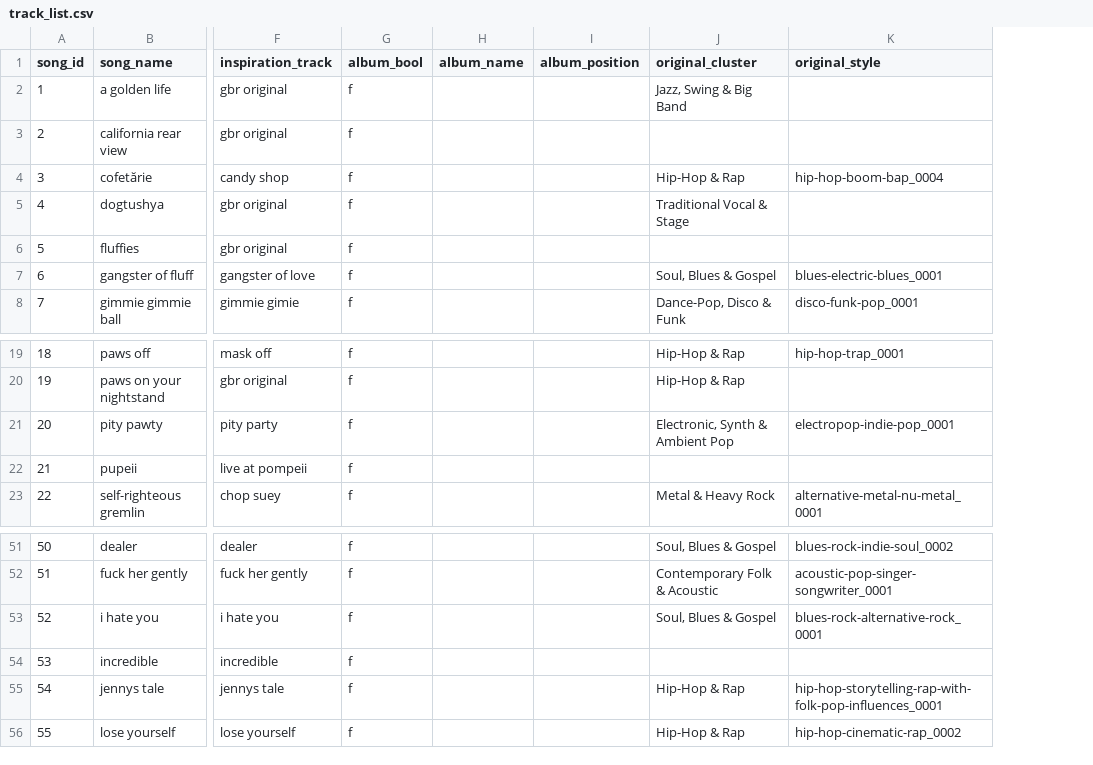
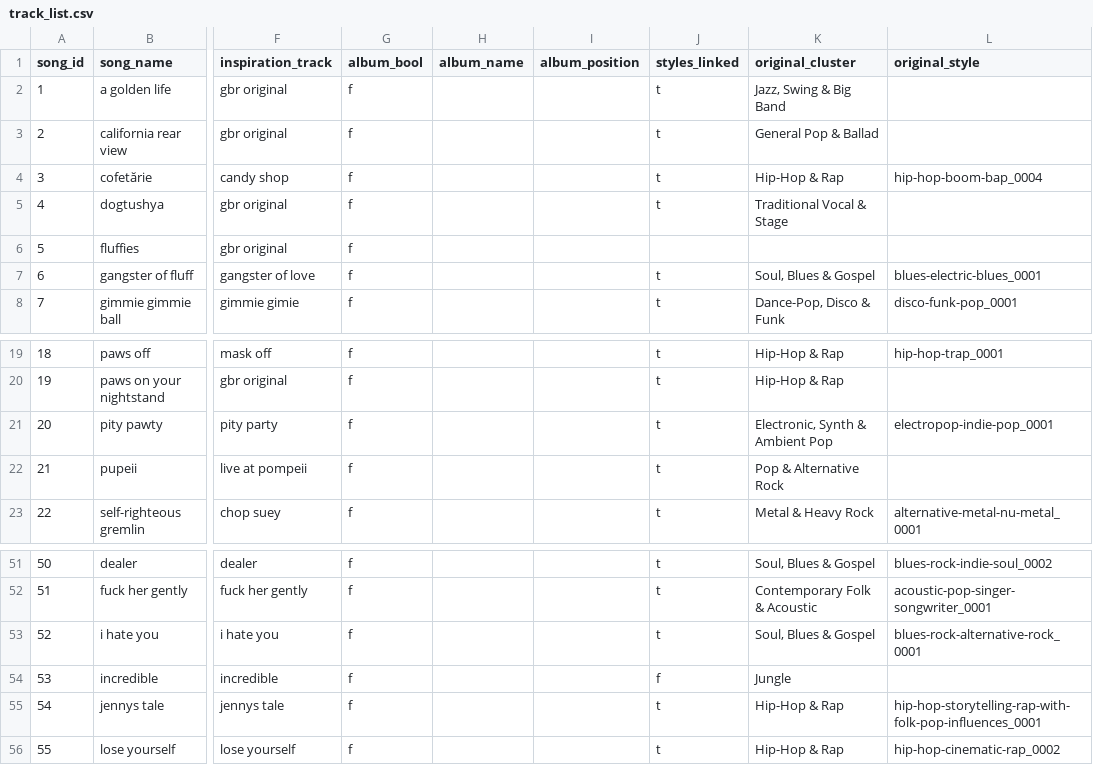
Before and after one commit to stst368-code/good-boy-records, a CSV file: _01_Writing/_Built/track_list.csv, drawn as a sheet; only a part is shown, gaps mark what is left out; addresses are those after the commit; the diff names each change by its address in the sheet, - before the commit and + after, or states it on an @@ line.

```diff
--- a/_01_Writing/_Built/track_list.csv
+++ b/_01_Writing/_Built/track_list.csv
+column J (styles_linked), rows 2-8: t | t | t | t |  | t | t; rows 19-23: all t; rows 51-56: t | t | t | f | t | t
-K3 (original_cluster): (empty)
+K3 (original_cluster): General Pop & Ballad
-K22 (original_cluster): (empty)
+K22 (original_cluster): Pop & Alternative Rock
-K54 (original_cluster): (empty)
+K54 (original_cluster): Jungle
```
Also changed, not shown: 2 other files.
